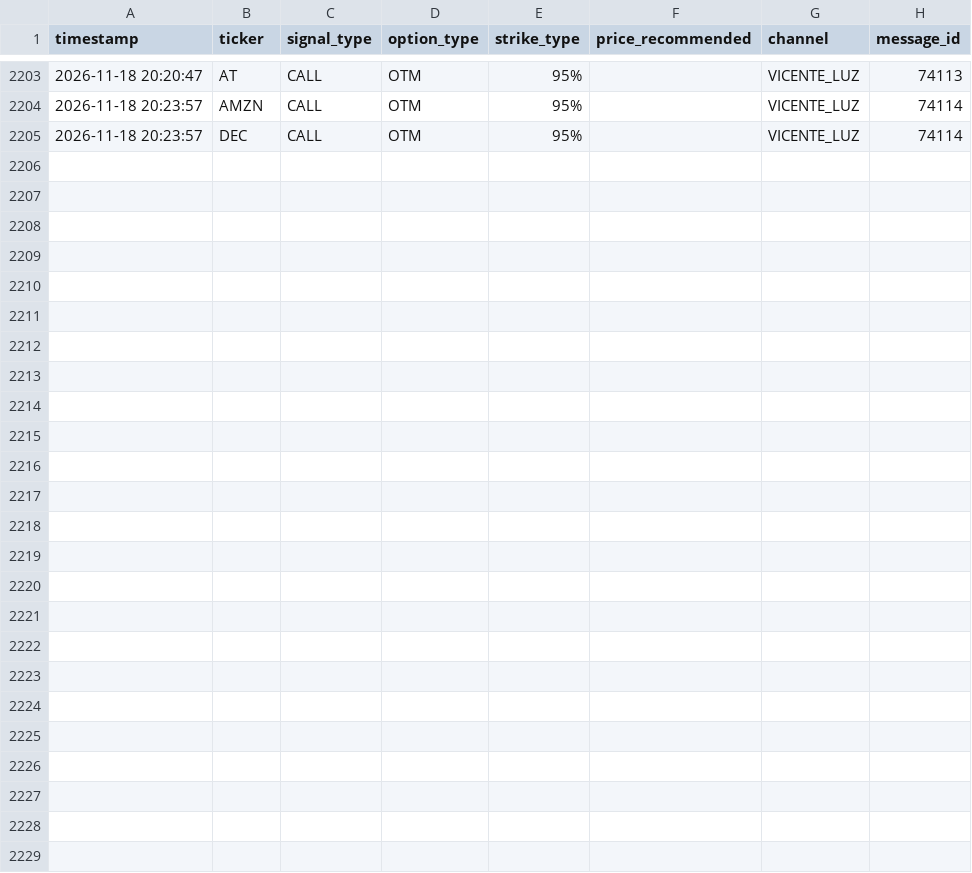
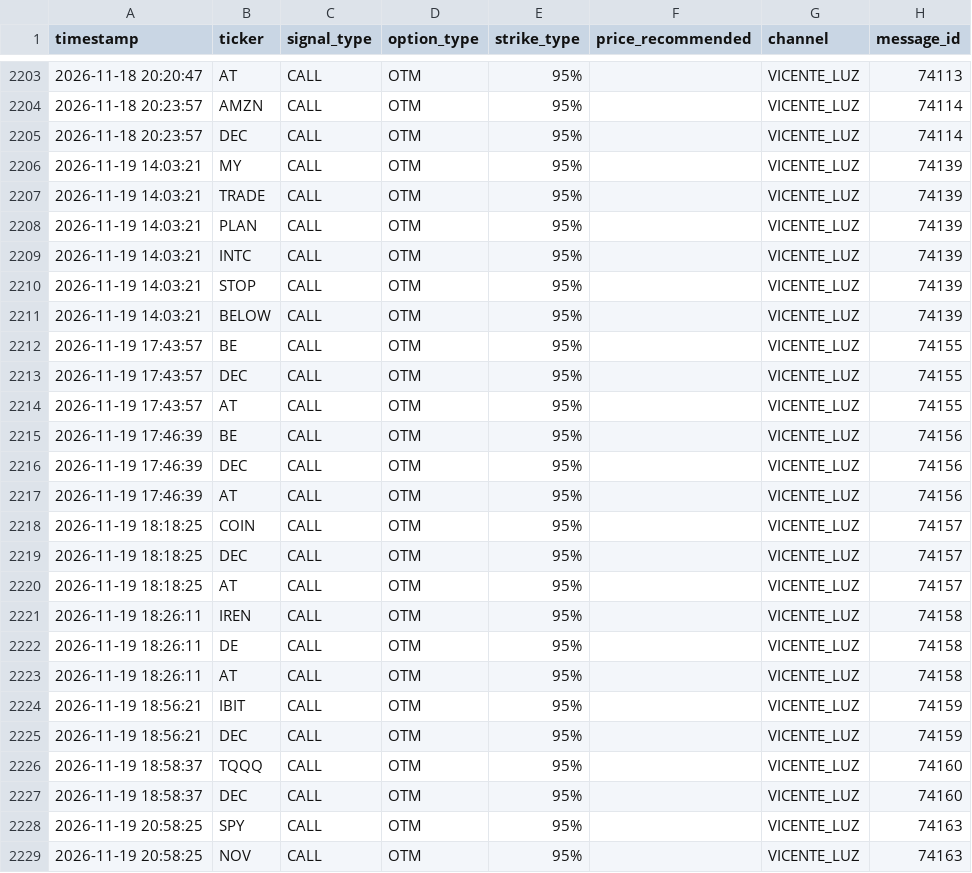
Before and after one commit to sagimax20-create/senales-bolsa-trading, a CSV file: data/signals.csv, drawn as a sheet; only a part is shown, gaps mark what is left out; the diff names each change by its address in the sheet, - before the commit and + after, or states it on an @@ line.

```diff
--- a/data/signals.csv
+++ b/data/signals.csv
+row 2206: 2026-11-19 14:03:21 | MY | CALL | OTM | 95% |  | VICENTE_LUZ | 74139
+row 2207: 2026-11-19 14:03:21 | TRADE | CALL | OTM | 95% |  | VICENTE_LUZ | 74139
+row 2208: 2026-11-19 14:03:21 | PLAN | CALL | OTM | 95% |  | VICENTE_LUZ | 74139
+row 2209: 2026-11-19 14:03:21 | INTC | CALL | OTM | 95% |  | VICENTE_LUZ | 74139
+row 2210: 2026-11-19 14:03:21 | STOP | CALL | OTM | 95% |  | VICENTE_LUZ | 74139
+row 2211: 2026-11-19 14:03:21 | BELOW | CALL | OTM | 95% |  | VICENTE_LUZ | 74139
+row 2212: 2026-11-19 17:43:57 | BE | CALL | OTM | 95% |  | VICENTE_LUZ | 74155
+row 2213: 2026-11-19 17:43:57 | DEC | CALL | OTM | 95% |  | VICENTE_LUZ | 74155
+row 2214: 2026-11-19 17:43:57 | AT | CALL | OTM | 95% |  | VICENTE_LUZ | 74155
+row 2215: 2026-11-19 17:46:39 | BE | CALL | OTM | 95% |  | VICENTE_LUZ | 74156
+row 2216: 2026-11-19 17:46:39 | DEC | CALL | OTM | 95% |  | VICENTE_LUZ | 74156
+row 2217: 2026-11-19 17:46:39 | AT | CALL | OTM | 95% |  | VICENTE_LUZ | 74156
+row 2218: 2026-11-19 18:18:25 | COIN | CALL | OTM | 95% |  | VICENTE_LUZ | 74157
+row 2219: 2026-11-19 18:18:25 | DEC | CALL | OTM | 95% |  | VICENTE_LUZ | 74157
+row 2220: 2026-11-19 18:18:25 | AT | CALL | OTM | 95% |  | VICENTE_LUZ | 74157
+row 2221: 2026-11-19 18:26:11 | IREN | CALL | OTM | 95% |  | VICENTE_LUZ | 74158
+row 2222: 2026-11-19 18:26:11 | DE | CALL | OTM | 95% |  | VICENTE_LUZ | 74158
+row 2223: 2026-11-19 18:26:11 | AT | CALL | OTM | 95% |  | VICENTE_LUZ | 74158
+row 2224: 2026-11-19 18:56:21 | IBIT | CALL | OTM | 95% |  | VICENTE_LUZ | 74159
+row 2225: 2026-11-19 18:56:21 | DEC | CALL | OTM | 95% |  | VICENTE_LUZ | 74159
+row 2226: 2026-11-19 18:58:37 | TQQQ | CALL | OTM | 95% |  | VICENTE_LUZ | 74160
+row 2227: 2026-11-19 18:58:37 | DEC | CALL | OTM | 95% |  | VICENTE_LUZ | 74160
+row 2228: 2026-11-19 20:58:25 | SPY | CALL | OTM | 95% |  | VICENTE_LUZ | 74163
+row 2229: 2026-11-19 20:58:25 | NOV | CALL | OTM | 95% |  | VICENTE_LUZ | 74163
```
Also changed, not shown: data/operations.csv, 3 other files.
